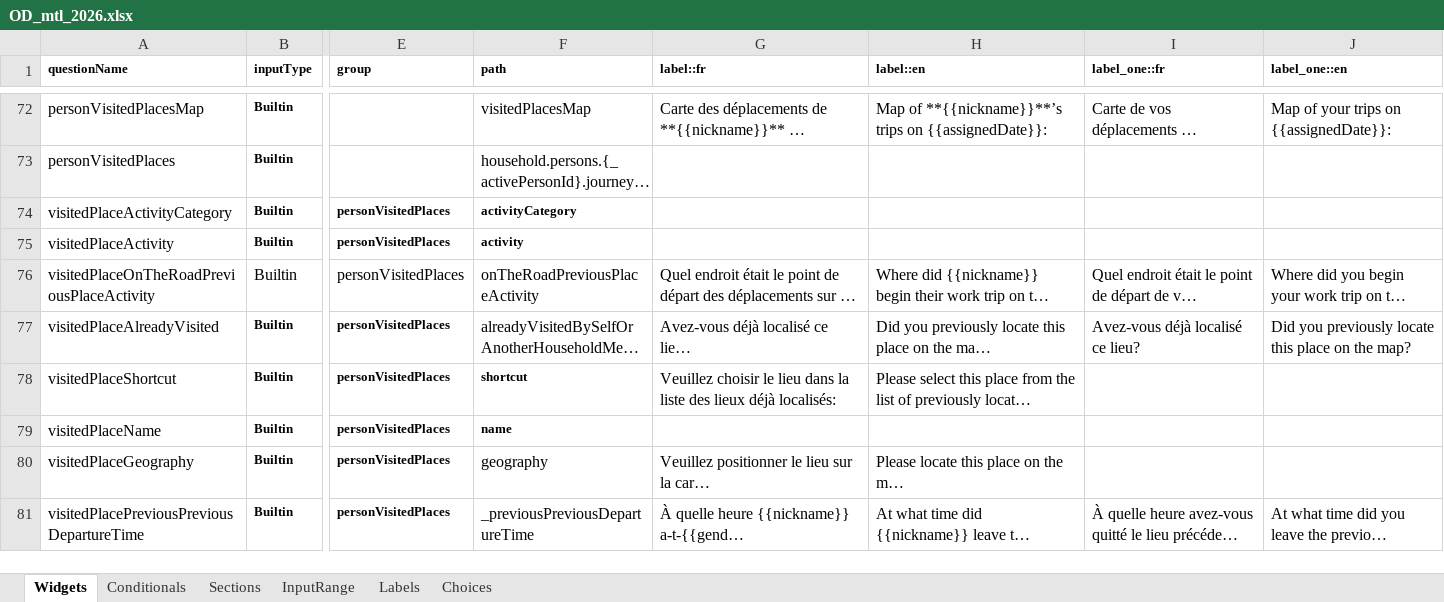
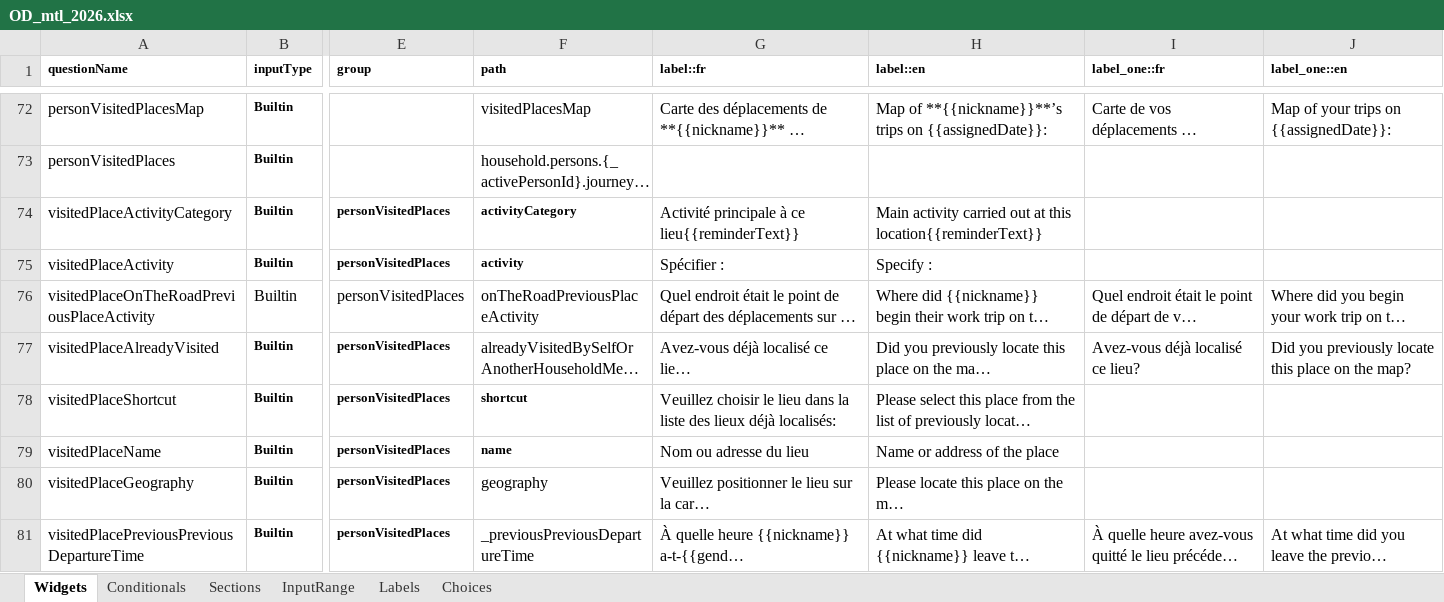
Before and after one commit to chairemobilite/od_mtl, an Excel workbook: survey/references/OD_mtl_2026.xlsx, sheet Widgets, drawn as a sheet; only a part is shown, gaps mark what is left out; long unchanged cells end in …; values as stored, in another font and other column widths than the file's, no borders; charts and pictures and conditional formats not drawn; the diff names each change by its address in the sheet, - before the commit and + after, or states it on an @@ line.

Commit message:
Mise à jour d'Évolution: fix libellés à écraser
Les libellés des questions qui n'avaient pas le nom comme clé de
traduction sont migrés vers l'onglet `Widgets` où ils peuvent maintenant
être associés à la bonne question.

Renommer certains autres libellés mis à jour dans Evolution.

Mise à jour des tests UI qui utilisent maintenant les libellés de
l'excel tel que spécifiés.

```diff
--- a/survey/references/OD_mtl_2026.xlsx (sheet Widgets)
+++ b/survey/references/OD_mtl_2026.xlsx (sheet Widgets)
-G74 (label::fr): (empty)
+G74 (label::fr): Activité principale à ce lieu{{reminderText}}
-H74 (label::en): (empty)
+H74 (label::en): Main activity carried out at this location{{reminderText}}
-G75 (label::fr): (empty)
+G75 (label::fr): Spécifier :
-H75 (label::en): (empty)
+H75 (label::en): Specify :
-G79 (label::fr): (empty)
+G79 (label::fr): Nom ou adresse du lieu
-H79 (label::en): (empty)
+H79 (label::en): Name or address of the place
```
Also changed, not shown: sheet Labels, 11 other files.
